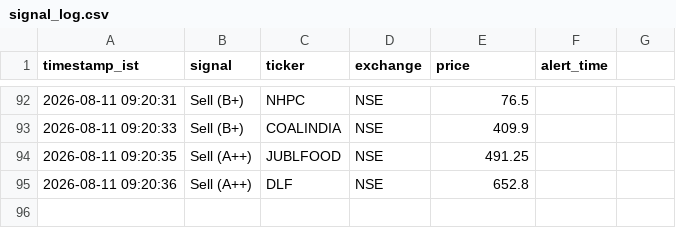
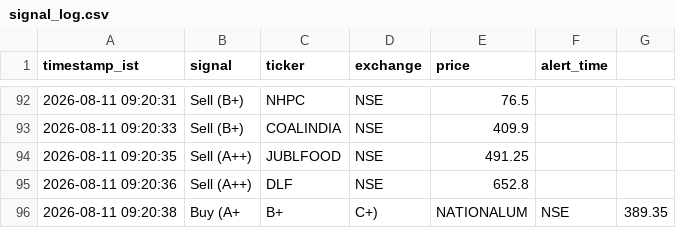
Before and after one commit to sisir6685/nse-alert-bot, a CSV file: loken_relay/signal_log.csv, drawn as a sheet; only a part is shown, gaps mark what is left out.

Commit message:
Log signal: Buy (A+, B+, C+) NATIONALUM [skip ci]

```diff
--- a/loken_relay/signal_log.csv
+++ b/loken_relay/signal_log.csv
@@ -95 +95,2 @@ timestamp_ist,signal,ticker,exchange,price,alert_time
 2026-08-11 09:20:36,Sell (A++),DLF,NSE,652.8
+2026-08-11 09:20:38,Buy (A+, B+, C+),NATIONALUM,NSE,389.35
```
